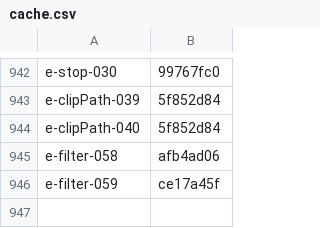
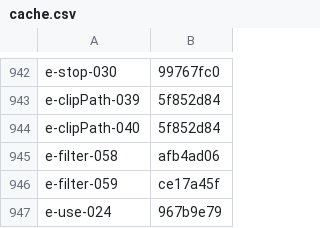
Before and after one commit to RazrFalcon/resvg, a CSV file: usvg/testing_tools/cache.csv, drawn as a sheet; only a part is shown, gaps mark what is left out.

```diff
--- a/usvg/testing_tools/cache.csv
+++ b/usvg/testing_tools/cache.csv
@@ -946 +946,2 @@ e-filter-058,afb4ad06
 e-filter-059,ce17a45f
+e-use-024,967b9e79
```
Also changed, not shown: 5 other files.
